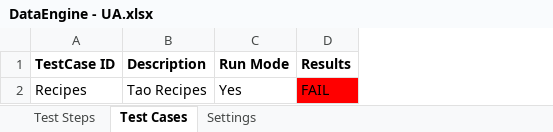
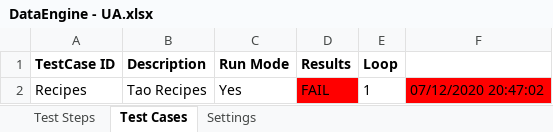
Before and after one commit to thientuoanh/FW-Test, an Excel workbook: DataEngine - UA.xlsx, sheet Test Cases, drawn as a sheet; values as stored, in another font and other column widths than the file's, no borders; the diff names each change by its address in the sheet, - before the commit and + after, or states it on an @@ line.

```diff
--- a/DataEngine - UA.xlsx (sheet Test Cases)
+++ b/DataEngine - UA.xlsx (sheet Test Cases)
+column E (Loop), row 2: 1
+column F, row 2: 07/12/2020 20:47:02
```
Also changed, not shown: sheet Test Steps, 7 other files.
